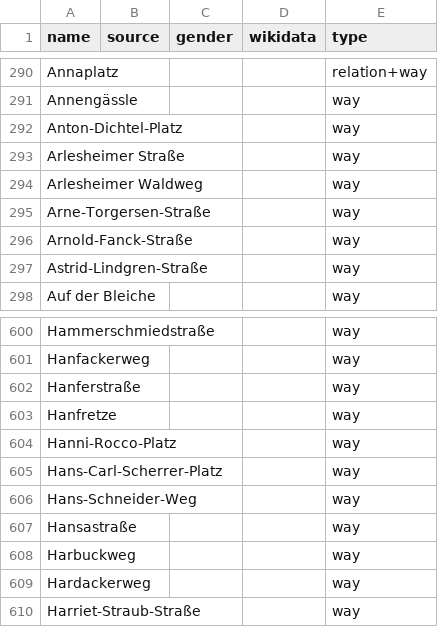
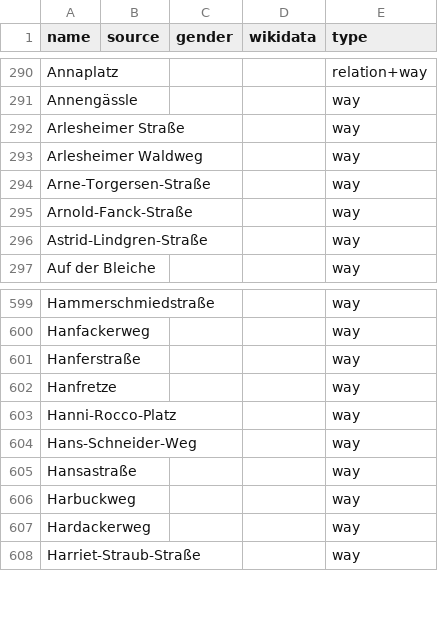
Before and after one commit to EqualStreetNames/equalstreetnames-freiburg-im-breisgau, a CSV file: data/other.csv, drawn as a sheet; only a part is shown, gaps mark what is left out; the diff names each change by its address in the sheet, - before the commit and + after, or states it on an @@ line.

```diff
--- a/data/other.csv
+++ b/data/other.csv
-row 292: Anton-Dichtel-Platz |  |  |  | way
-row 605: Hans-Carl-Scherrer-Platz |  |  |  | way
```
Also changed, not shown: data/gender.csv, 3 other files.
